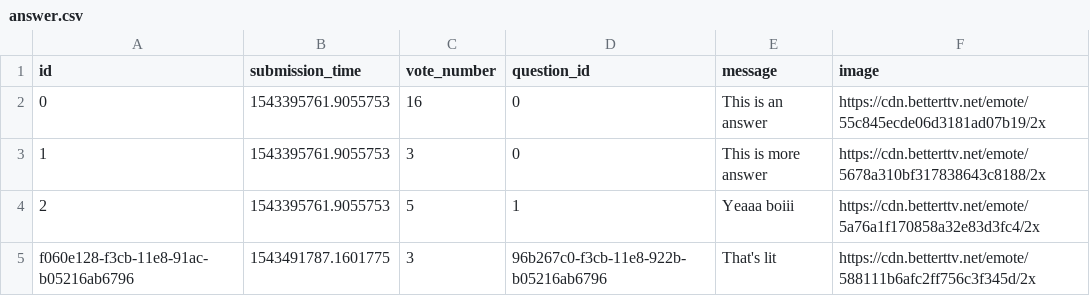
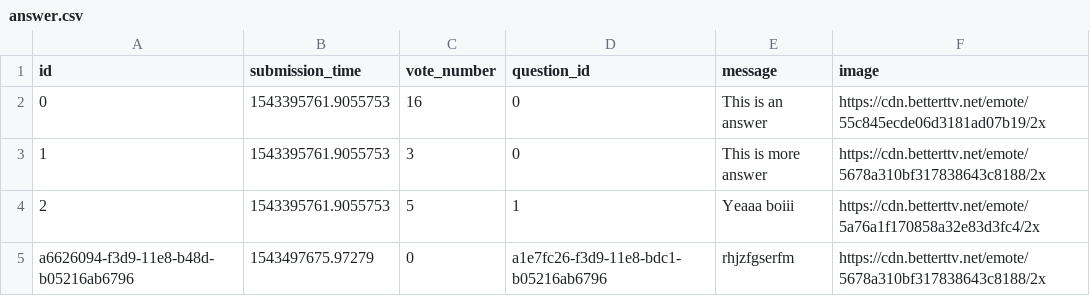
Before and after one commit to hudiM/ask-mate-python, a CSV file: answer.csv, drawn as a sheet; removed rows and columns are numbered as before the commit, all else as after; the diff names each change by its address in the sheet, - before the commit and + after, or states it on an @@ line.

```diff
--- a/answer.csv
+++ b/answer.csv
-row 5: f060e128-f3cb-11e8-91ac-b05216ab6796 | 1543491787.1601775 | 3 | 96b267c0-f3cb-11e8-922b-b05216ab6796 | That's lit | https://cdn.betterttv.net/emote/588111b6afc2ff756c3f345d/2x
+row 5: a6626094-f3d9-11e8-b48d-b05216ab6796 | 1543497675.97279 | 0 | a1e7fc26-f3d9-11e8-bdc1-b05216ab6796 | rhjzfgserfm | https://cdn.betterttv.net/emote/5678a310bf317838643c8188/2x
```
Also changed, not shown: question.csv, 2 other files.
